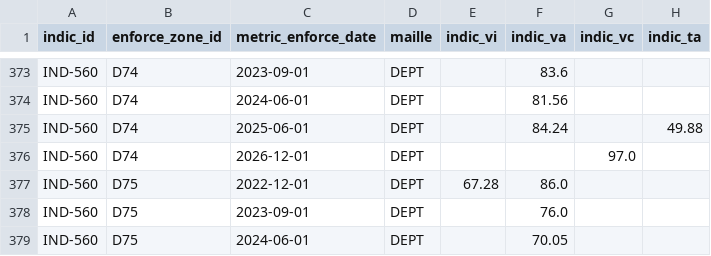
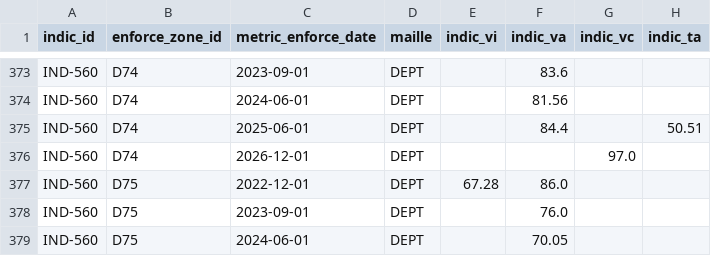
Before and after one commit to DITP-pilotage/barometre-resultats, a CSV file: data/ind-560.csv, drawn as a sheet; only a part is shown, gaps mark what is left out.

Commit message:
data::11-03-2026

```diff
--- a/data/ind-560.csv
+++ b/data/ind-560.csv
@@ -374,3 +374,3 @@ IND-560,D74,2023-09-01,DEPT,,83.6,,
 IND-560,D74,2024-06-01,DEPT,,81.56,,
-IND-560,D74,2025-06-01,DEPT,,84.24,,49.88
+IND-560,D74,2025-06-01,DEPT,,84.4,,50.51
 IND-560,D74,2026-12-01,DEPT,,,97.0,
```
